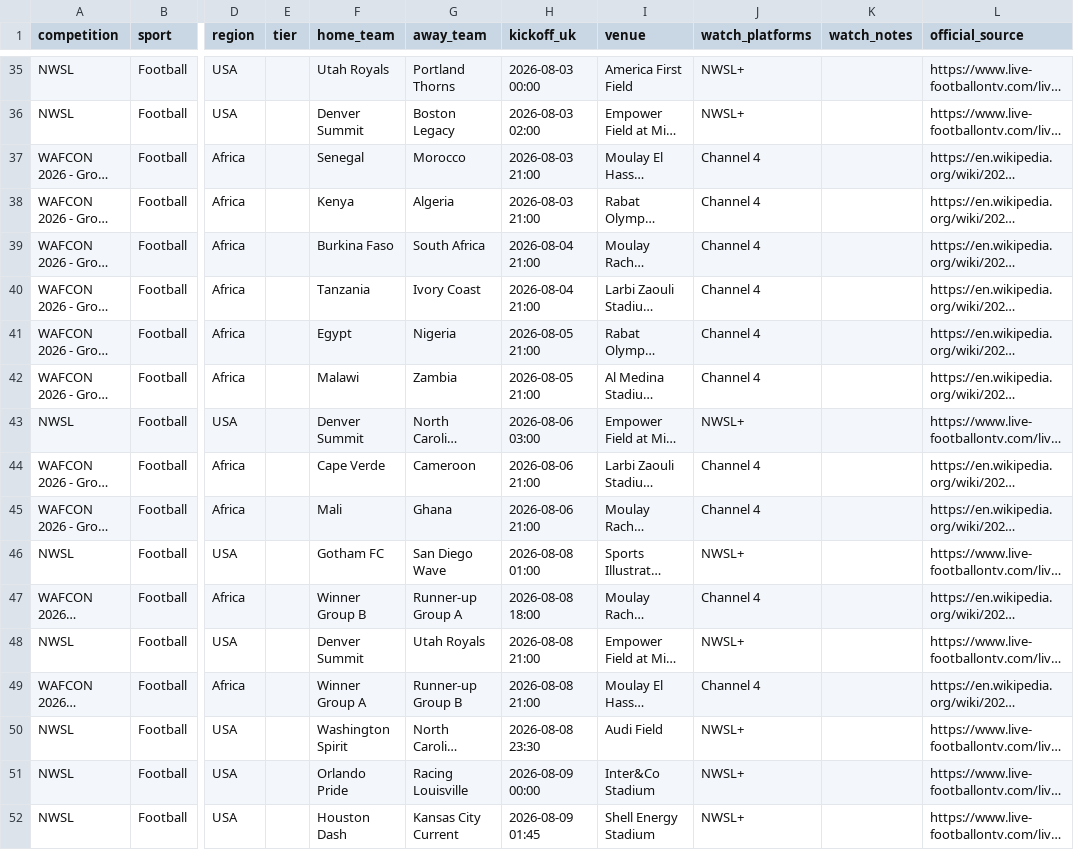
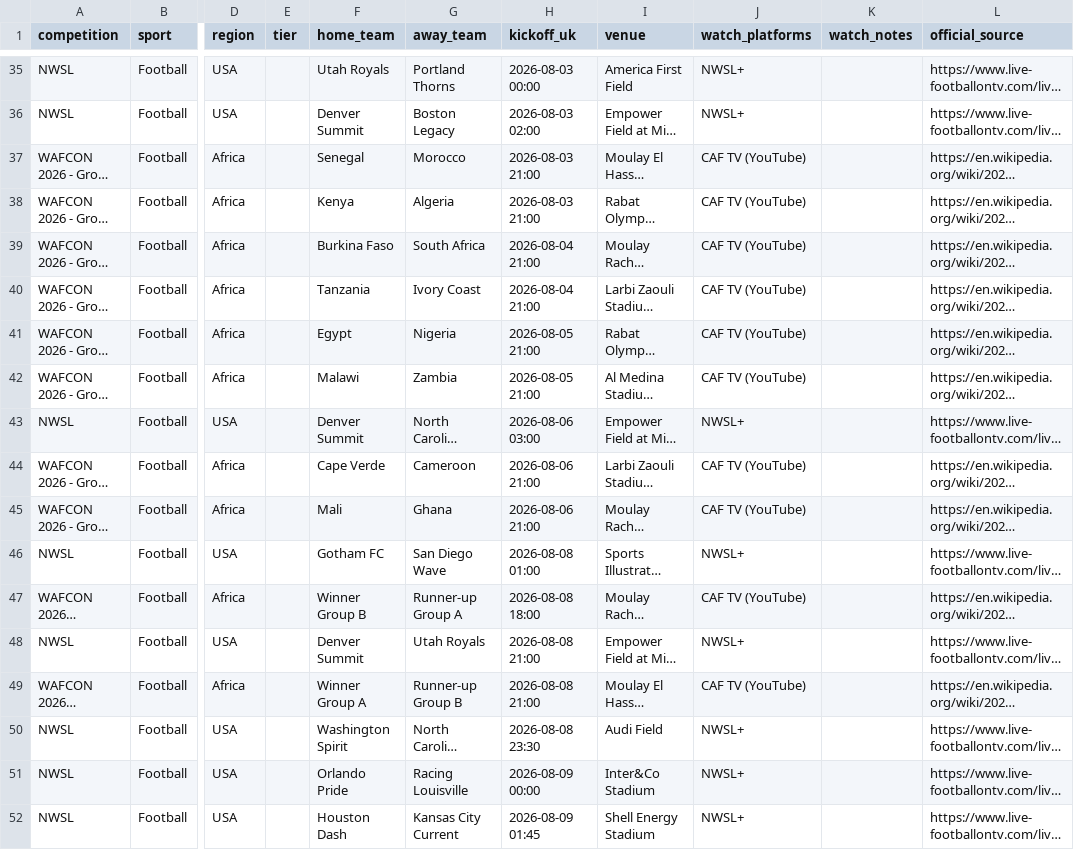
Before and after one commit to claremcewen/football-fixture-app-clean, a CSV file: data/fixtures_all.csv, drawn as a sheet; only a part is shown, gaps mark what is left out; long unchanged cells end in …; the diff covers the shown part only; the diff names each change by its address in the sheet, - before the commit and + after, or states it on an @@ line.

Commit message:
Revert WAFCON watch_platforms to CAF TV (YouTube)
Channel 4's WAFCON coverage doesn't hold up to scrutiny: CAF's press
release named them as a broadcaster, but at least one other report
says Channel 4's AFCON deal doesn't extend to WAFCON, and nothing has
shown up in Channel 4/E4/More4's actual published listings this close
to kickoff. Reverting to the one thing every source agrees on until
there's clearer confirmation.

```diff
--- a/data/fixtures_all.csv
+++ b/data/fixtures_all.csv
-J37:J42 (watch_platforms): Channel 4
+J37:J42 (watch_platforms): CAF TV (YouTube)
-J44:J45 (watch_platforms): Channel 4
+J44:J45 (watch_platforms): CAF TV (YouTube)
-J47 (watch_platforms): Channel 4
+J47 (watch_platforms): CAF TV (YouTube)
-J49 (watch_platforms): Channel 4
+J49 (watch_platforms): CAF TV (YouTube)
```
Also changed, not shown: 24 edited cells elsewhere in this file, 1 other file.
